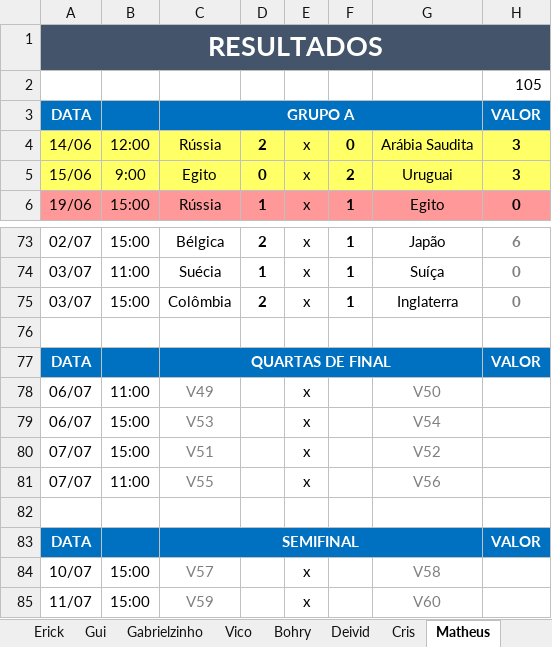
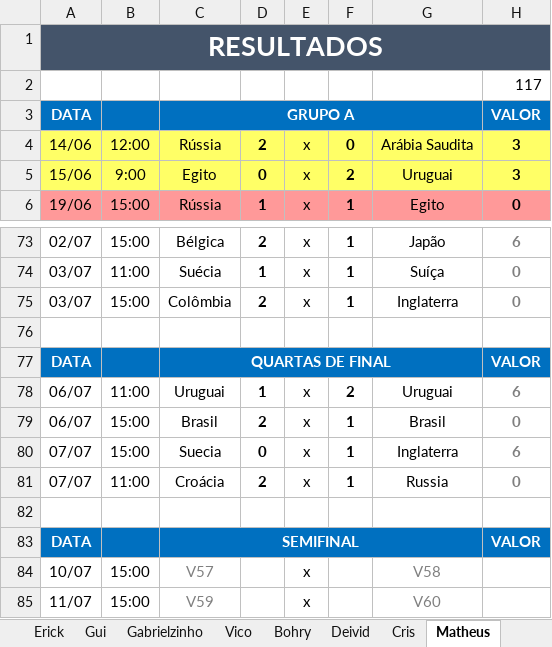
Before and after one commit to Callegas-zz/erick-da-copa-2018, an Excel workbook: bolão final 1 rodada.xlsx, sheet Matheus, drawn as a sheet; only a part is shown, gaps mark what is left out; values as stored, in another font and other column widths than the file's, no borders; the diff names each change by its address in the sheet, - before the commit and + after, or states it on an @@ line.

```diff
--- a/bolão final 1 rodada.xlsx (sheet Matheus)
+++ b/bolão final 1 rodada.xlsx (sheet Matheus)
-H2: 105
+H2: 117
-C78: V49
+C78: Uruguai
-C78:C81 text colour: #7F7F7F
+C78:C81 text colour: black
-D78: (empty)
+D78: 1
-F78: (empty)
+F78: 2
-G78: V50
+G78: Uruguai
-G78:G81 text colour: #7F7F7F
+G78:G81 text colour: black
-H78: (empty)
+H78: 6
-C79: V53
+C79: Brasil
-D79: (empty)
+D79: 2
-F79:F81: (empty)
+F79:F81: 1
-G79: V54
+G79: Brasil
-H79: (empty)
+H79: 0
-C80: V51
+C80: Suecia
-D80: (empty)
+D80: 0
-G80: V52
+G80: Inglaterra
-H80: (empty)
+H80: 6
-C81: V55
+C81: Croácia
-D81: (empty)
+D81: 2
-G81: V56
+G81: Russia
-H81: (empty)
+H81: 0
```
Also changed, not shown: sheet Bohry, sheet Deivid, sheet Victor, sheet Cris, sheet Vico, sheet Erick, 3 more sheets, 1 other file.
